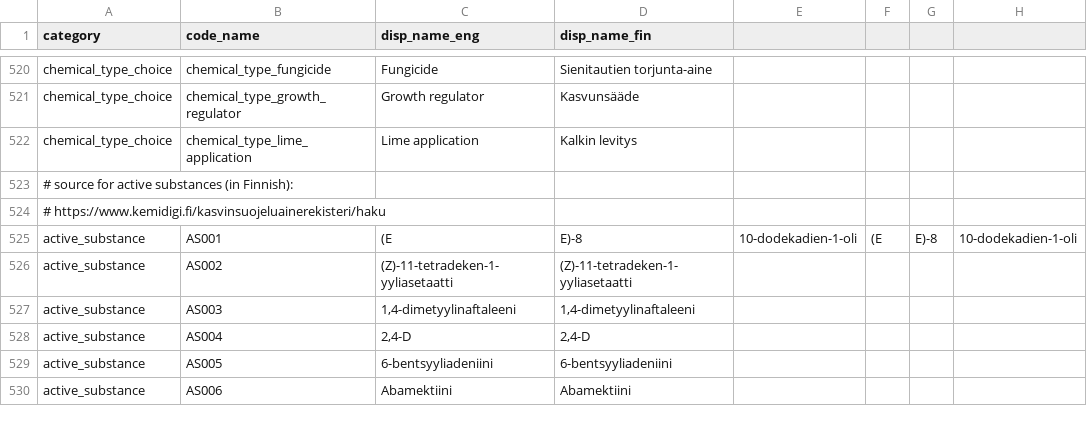
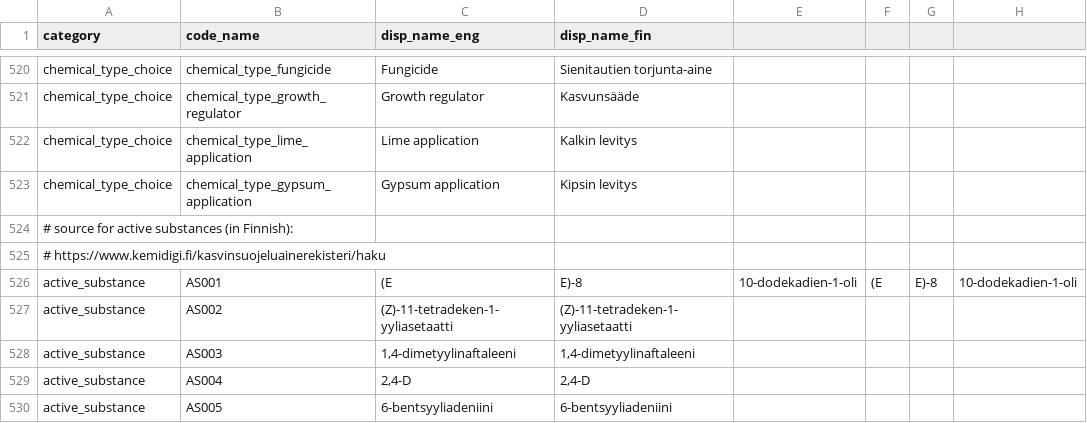
Before and after one commit to PecanProject/fieldactivity, a CSV file: inst/extdata/display_names.csv, drawn as a sheet; only a part is shown, gaps mark what is left out; the shorter side is filled out with more unchanged rows.

Commit message:
Added gypsum application in to the list

```diff
--- a/inst/extdata/display_names.csv
+++ b/inst/extdata/display_names.csv
@@ -522,2 +522,3 @@ chemical_type_choice,chemical_type_growth_regulator,Growth regulator,Kasvunsää
 chemical_type_choice,chemical_type_lime_application,Lime application, Kalkin levitys
+chemical_type_choice,chemical_type_gypsum_application,Gypsum application,Kipsin levitys
 # source for active substances (in Finnish):
```
Also changed, not shown: 1 other file.
